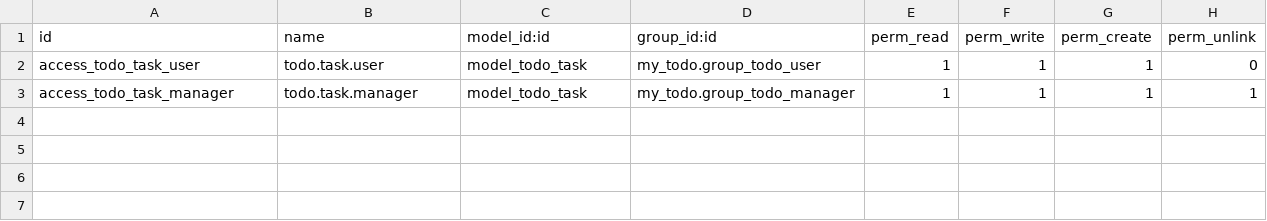
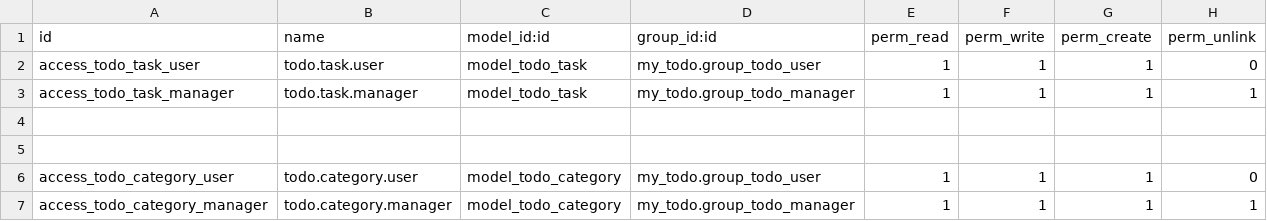
Before and after one commit to yudhamyn/try-odoo19, a CSV file: addons/my_todo/security/ir.model.access.csv, drawn as a sheet.

Commit message:
feat: add todo category model with task integration and configure VS Code workspace settings

```diff
--- a/addons/my_todo/security/ir.model.access.csv
+++ b/addons/my_todo/security/ir.model.access.csv
@@ -3 +3,5 @@ access_todo_task_user,todo.task.user,model_todo_task,my_todo.group_todo_user,1,1
 access_todo_task_manager,todo.task.manager,model_todo_task,my_todo.group_todo_manager,1,1,1,1
+
+
+access_todo_category_user,todo.category.user,model_todo_category,my_todo.group_todo_user,1,1,1,0
+access_todo_category_manager,todo.category.manager,model_todo_category,my_todo.group_todo_manager,1,1,1,1
```
Also changed, not shown: 4 other files.
